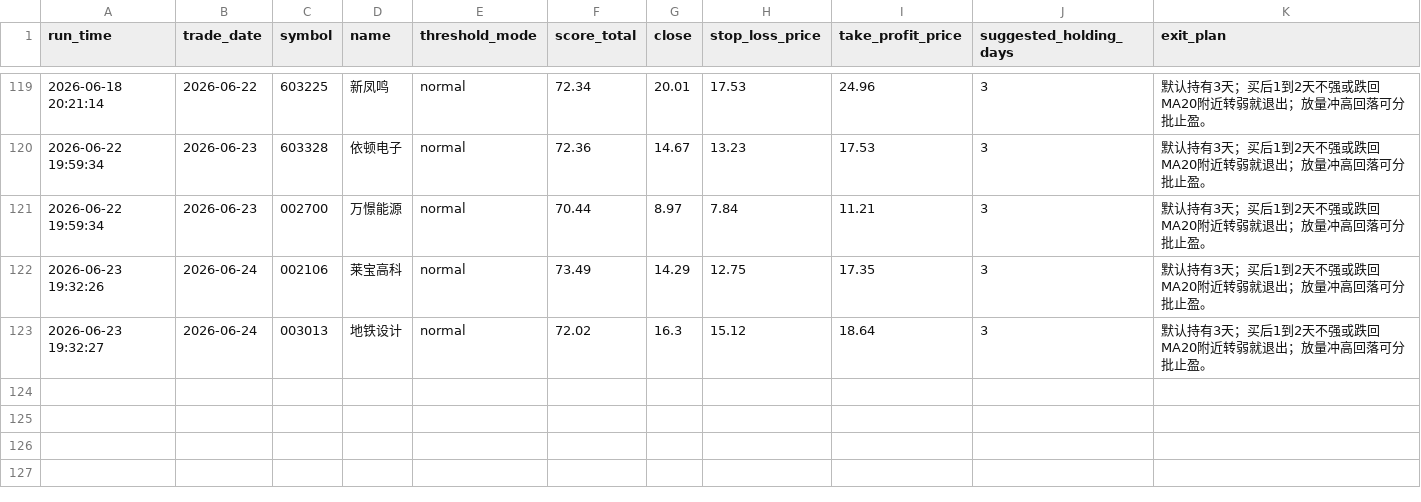
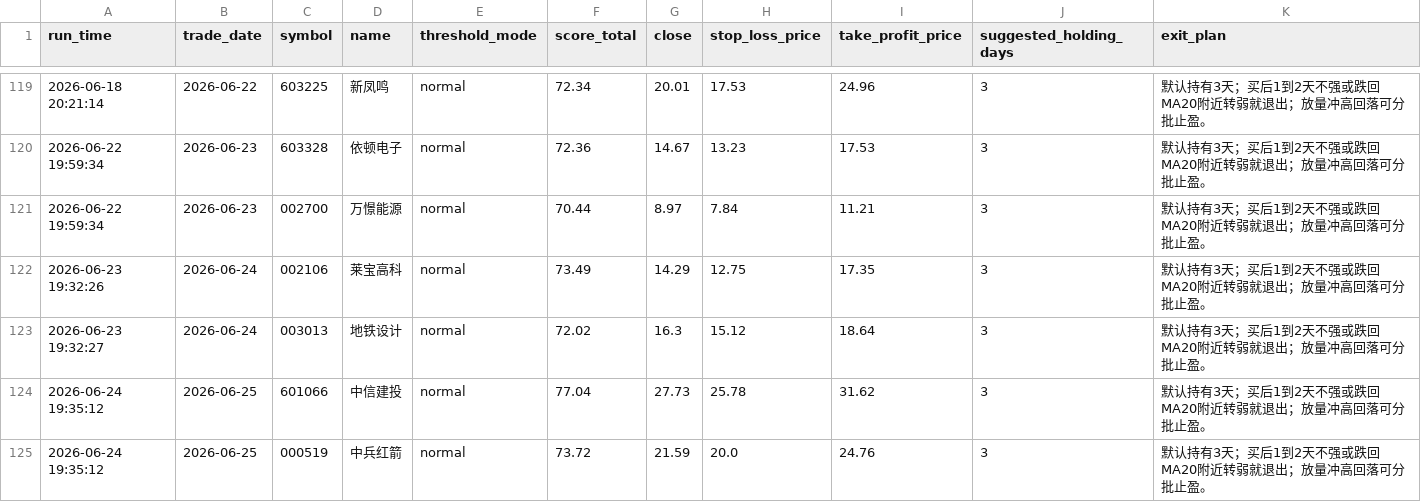
Before and after one commit to wuweiyuan/facai, a CSV file: reports/recommendations.csv, drawn as a sheet; only a part is shown, gaps mark what is left out.

```diff
--- a/reports/recommendations.csv
+++ b/reports/recommendations.csv
@@ -123 +123,3 @@ run_time,trade_date,symbol,name,threshold_mode,score_total,close,stop_loss_price
 2026-06-23 19:32:27,2026-06-24,003013,地铁设计,normal,72.02,16.3,15.12,18.64,3,默认持有3天；买后1到2天不强或跌回MA20附近转弱就退出；放量冲高回落可分批止盈。
+2026-06-24 19:35:12,2026-06-25,601066,中信建投,normal,77.04,27.73,25.78,31.62,3,默认持有3天；买后1到2天不强或跌回MA20附近转弱就退出；放量冲高回落可分批止盈。
+2026-06-24 19:35:12,2026-06-25,000519,中兵红箭,normal,73.72,21.59,20.0,24.76,3,默认持有3天；买后1到2天不强或跌回MA20附近转弱就退出；放量冲高回落可分批止盈。
```
Also changed, not shown: reports/adaptive_runs.csv, 3 other files.
